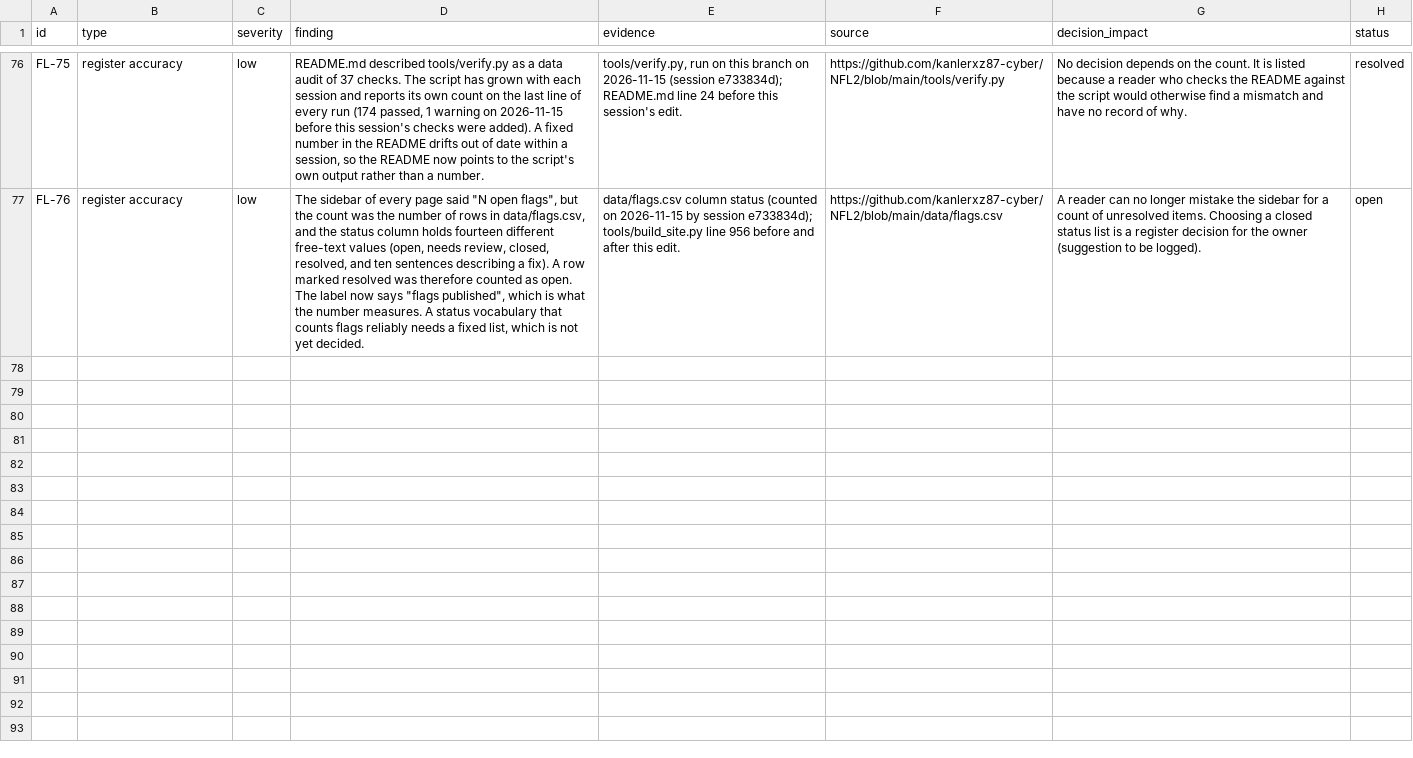
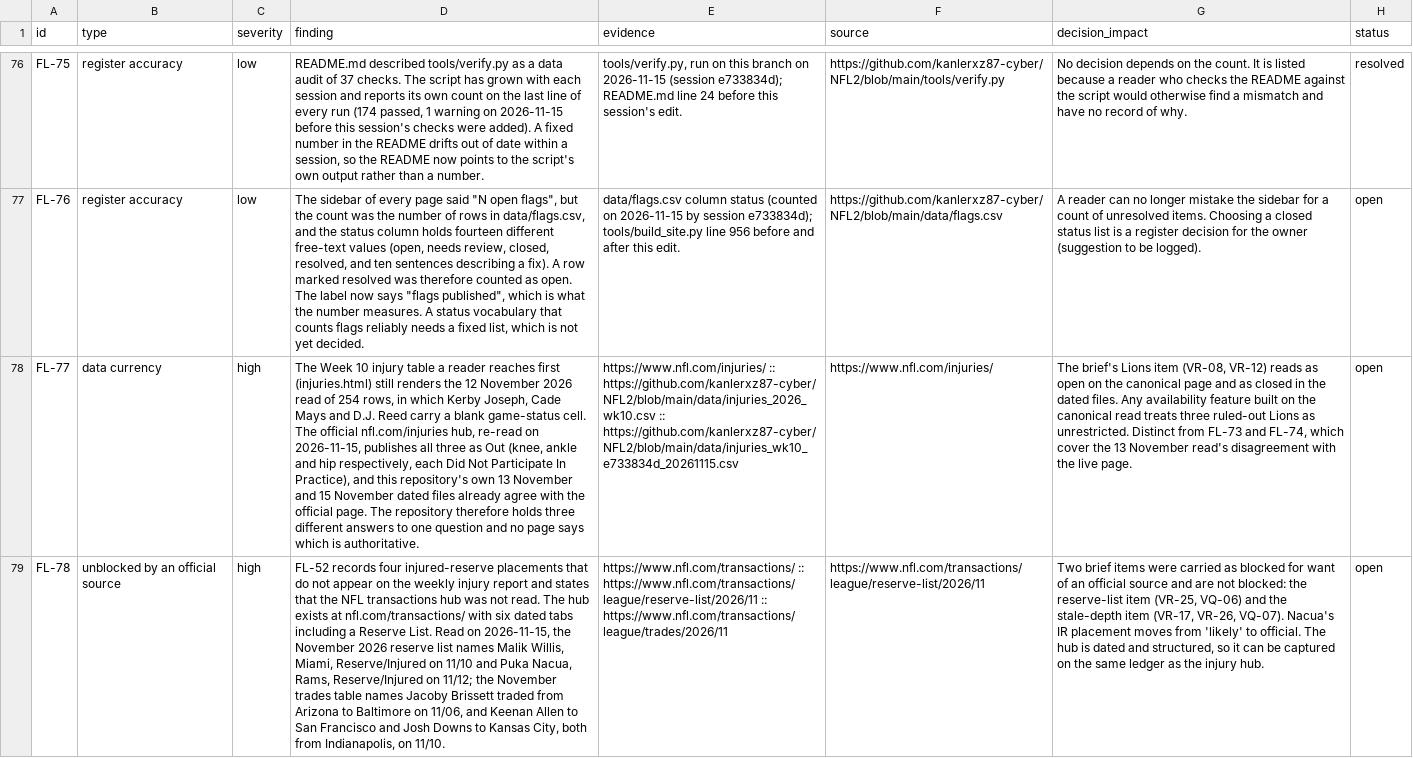
Before and after one commit to kanlerxz87-cyber/NFL2, a CSV file: data/flags.csv, drawn as a sheet; only a part is shown, gaps mark what is left out; the diff covers the shown part only; the diff names each change by its address in the sheet, - before the commit and + after, or states it on an @@ line.

Commit message:
feat(58e9c708): register the 71 brief backlog directives with official dependencies
- data/brief_backlog_58e9c708.csv: 71 line-items from the owner brief that no
  file in the repository tracked (grep for VR-24 or price-snapshot returned
  nothing outside .git). Each carries a gate, a clearing number and the
  official page it depends on.
- data/backlog_reads_58e9c708.csv: the eight official pages fetched on
  2026-11-15 and what each showed.
- data/backlog_findings_58e9c708.csv, FL-77/78/79: the stale canonical injury
  table, the unread transactions hub that unblocks two brief items, and a
  reserve-list versus injury-hub conflict on TreVeyon Henderson.
- content/backlog.md + nav: one table per theme.
- tools/build_backlog_58e9c708.py, tools/verify_backlog_58e9c708.py: builder
  and 8-check verifier, wired into CI.

Co-authored-by: arena-agent <297053741+arena-agent@users.noreply.github.com>

```diff
--- a/data/flags.csv
+++ b/data/flags.csv
+row 78: FL-77 | data currency | high | The Week 10 injury table a reader reaches first (injuries.html) still renders the 12 November 2026 read of 254 rows, in which Kerby Joseph, Cade Mays and D.J. Reed carry a blank game-status cell. The official nfl.com/injuries hub, re-read on 2026-11-15, publishes all three as Out (knee, ankle and hip respectively, each Did Not Participate In Practice), and this repository's own 13 November and 15 November dated files already agree with the official page. The repository therefore holds three different answers to one question and no page says which is authoritative. | https://www.nfl.com/injuries/ :: https://github.com/kanlerxz87-cyber/NFL2/blob/main/data/injuries_2026_wk10.csv :: https://github.com/kanlerxz87-cyber/NFL2/blob/main/data/injuries_wk10_e733834d_20261115.csv | https://www.nfl.com/injuries/ | The brief's Lions item (VR-08, VR-12) reads as open on the canonical page and as closed in the dated files. Any availability feature built on the canonical read treats three ruled-out Lions as unrestricted. Distinct from FL-73 and FL-74, which cover the 13 November read's disagreement with the live page. | open
+row 79: FL-78 | unblocked by an official source | high | FL-52 records four injured-reserve placements that do not appear on the weekly injury report and states that the NFL transactions hub was not read. The hub exists at nfl.com/transactions/ with six dated tabs including a Reserve List. Read on 2026-11-15, the November 2026 reserve list names Malik Willis, Miami, Reserve/Injured on 11/10 and Puka Nacua, Rams, Reserve/Injured on 11/12; the November trades table names Jacoby Brissett traded from Arizona to Baltimore on 11/06, and Keenan Allen to San Francisco and Josh Downs to Kansas City, both from Indianapolis, on 11/10. | https://www.nfl.com/transactions/ :: https://www.nfl.com/transactions/league/reserve-list/2026/11 :: https://www.nfl.com/transactions/league/trades/2026/11 | https://www.nfl.com/transactions/league/reserve-list/2026/11 | Two brief items were carried as blocked for want of an official source and are not blocked: the reserve-list item (VR-25, VQ-06) and the stale-depth item (VR-17, VR-26, VQ-07). Nacua's IR placement moves from 'likely' to official. The hub is dated and structured, so it can be captured on the same ledger as the injury hub. | open
```
Also changed, not shown: 1 added row elsewhere in this file, 51 other files.
